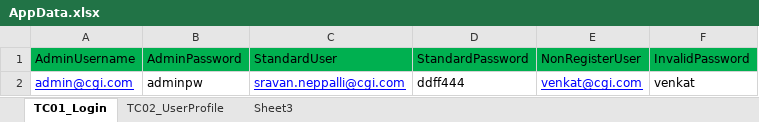
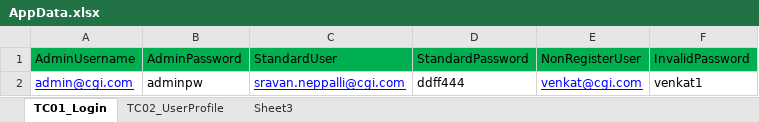
Before and after one commit to vinhboy/CGI-POC, an Excel workbook: selenium/com.ChildWelfareAutomationSuite.POC/ApplicationTestData/AppData.xlsx, sheet TC01_Login, drawn as a sheet; values as stored, in another font and other column widths than the file's, no borders; the diff names each change by its address in the sheet, - before the commit and + after, or states it on an @@ line.

```diff
--- a/selenium/com.ChildWelfareAutomationSuite.POC/ApplicationTestData/AppData.xlsx (sheet TC01_Login)
+++ b/selenium/com.ChildWelfareAutomationSuite.POC/ApplicationTestData/AppData.xlsx (sheet TC01_Login)
-F2: venkat
+F2: venkat1
```
Also changed, not shown: 6 other files.
